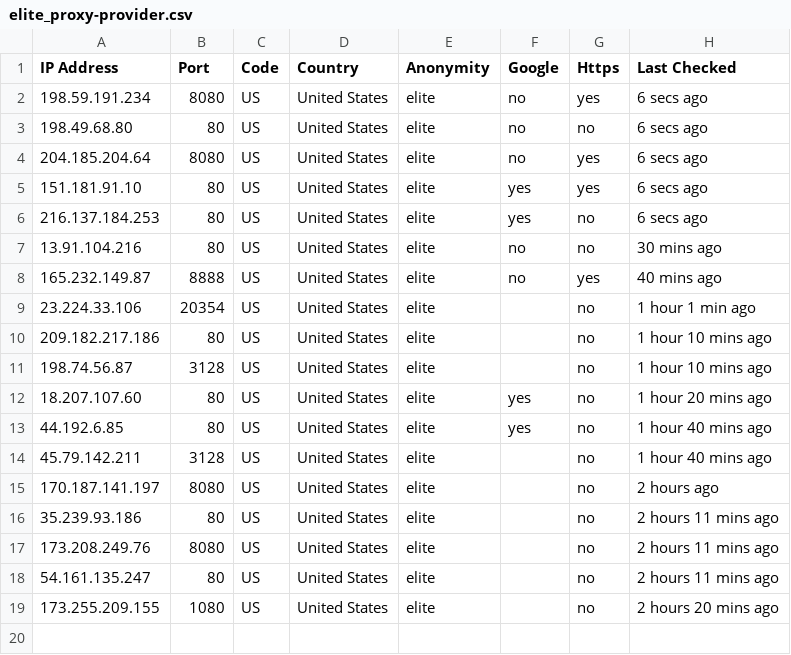
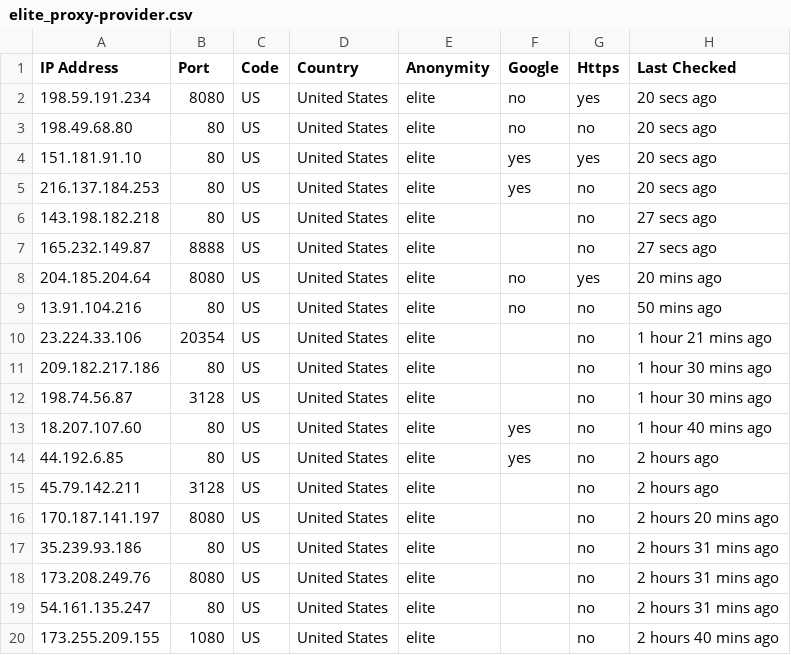
Before and after one commit to zevtyardt/proxy-list, a CSV file: csv/elite_proxy-provider.csv, drawn as a sheet.

```diff
--- a/csv/elite_proxy-provider.csv
+++ b/csv/elite_proxy-provider.csv
@@ -1,19 +1,20 @@
 IP Address,Port,Code,Country,Anonymity,Google,Https,Last Checked
-198.59.191.234,8080,US,United States,elite,no,yes,6 secs ago
-198.49.68.80,80,US,United States,elite,no,no,6 secs ago
-204.185.204.64,8080,US,United States,elite,no,yes,6 secs ago
-151.181.91.10,80,US,United States,elite,yes,yes,6 secs ago
-216.137.184.253,80,US,United States,elite,yes,no,6 secs ago
-13.91.104.216,80,US,United States,elite,no,no,30 mins ago
-165.232.149.87,8888,US,United States,elite,no,yes,40 mins ago
-23.224.33.106,20354,US,United States,elite,,no,1 hour 1 min ago
-209.182.217.186,80,US,United States,elite,,no,1 hour 10 mins ago
-198.74.56.87,3128,US,United States,elite,,no,1 hour 10 mins ago
-18.207.107.60,80,US,United States,elite,yes,no,1 hour 20 mins ago
-44.192.6.85,80,US,United States,elite,yes,no,1 hour 40 mins ago
-45.79.142.211,3128,US,United States,elite,,no,1 hour 40 mins ago
-170.187.141.197,8080,US,United States,elite,,no,2 hours ago
-35.239.93.186,80,US,United States,elite,,no,2 hours 11 mins ago
-173.208.249.76,8080,US,United States,elite,,no,2 hours 11 mins ago
-54.161.135.247,80,US,United States,elite,,no,2 hours 11 mins ago
-173.255.209.155,1080,US,United States,elite,,no,2 hours 20 mins ago
+198.59.191.234,8080,US,United States,elite,no,yes,20 secs ago
+198.49.68.80,80,US,United States,elite,no,no,20 secs ago
+151.181.91.10,80,US,United States,elite,yes,yes,20 secs ago
+216.137.184.253,80,US,United States,elite,yes,no,20 secs ago
+143.198.182.218,80,US,United States,elite,,no,27 secs ago
+165.232.149.87,8888,US,United States,elite,,no,27 secs ago
+204.185.204.64,8080,US,United States,elite,no,yes,20 mins ago
+13.91.104.216,80,US,United States,elite,no,no,50 mins ago
+23.224.33.106,20354,US,United States,elite,,no,1 hour 21 mins ago
+209.182.217.186,80,US,United States,elite,,no,1 hour 30 mins ago
+198.74.56.87,3128,US,United States,elite,,no,1 hour 30 mins ago
+18.207.107.60,80,US,United States,elite,yes,no,1 hour 40 mins ago
+44.192.6.85,80,US,United States,elite,yes,no,2 hours ago
+45.79.142.211,3128,US,United States,elite,,no,2 hours ago
+170.187.141.197,8080,US,United States,elite,,no,2 hours 20 mins ago
+35.239.93.186,80,US,United States,elite,,no,2 hours 31 mins ago
+173.208.249.76,8080,US,United States,elite,,no,2 hours 31 mins ago
+54.161.135.247,80,US,United States,elite,,no,2 hours 31 mins ago
+173.255.209.155,1080,US,United States,elite,,no,2 hours 40 mins ago
```
Also changed, not shown: csv/http_proxy-provider.csv, csv/https_proxy-github_raw.csv, 12 other files.
